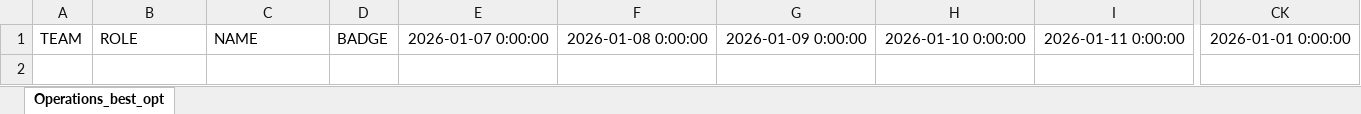
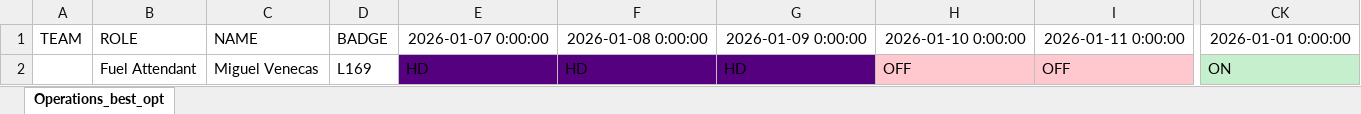
Before and after one commit to joseggch15/inboundoutbound, an Excel workbook: PlanStaffNewmont.xlsx, sheet Operations_best_opt, drawn as a sheet; only a part is shown, gaps mark what is left out; values as stored, in another font and other column widths than the file's, no borders; rows hold the shown columns only; the diff names each change by its address in the sheet, - before the commit and + after, or states it on an @@ line.

```diff
--- a/PlanStaffNewmont.xlsx (sheet Operations_best_opt)
+++ b/PlanStaffNewmont.xlsx (sheet Operations_best_opt)
+row 2:  | Fuel Attendant | Miguel Venecas | L169 | HD | HD | HD | OFF | OFF | ON
```
Also changed, not shown: PlanStaffRGM.xlsx, 3 other files.
